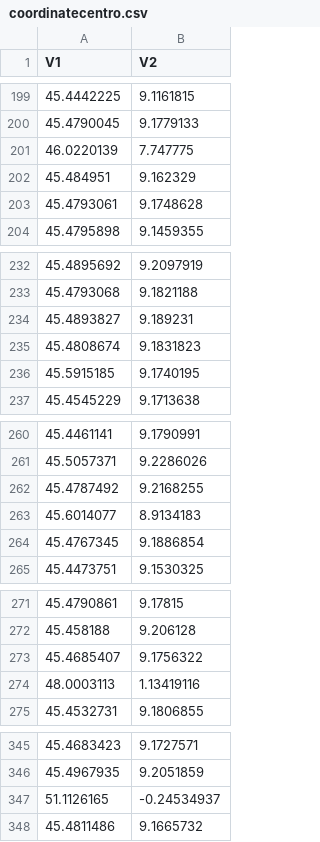
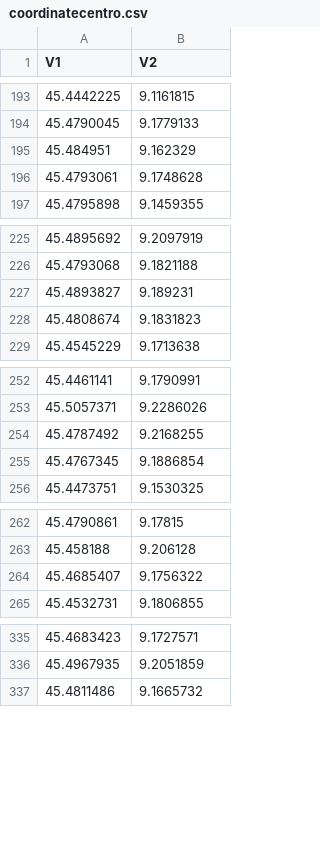
Before and after one commit to elucasticus/myapp, a CSV file: coordinatecentro.csv, drawn as a sheet; only a part is shown, gaps mark what is left out; the diff covers the shown part only.

```diff
--- a/coordinatecentro.csv
+++ b/coordinatecentro.csv
@@ -200,3 +194,2 @@
 45.4790045,9.1779133
-46.0220139,7.747775
 45.484951,9.162329
@@ -235,3 +228,2 @@
 45.4808674,9.1831823
-45.5915185,9.1740195
 45.4545229,9.1713638
@@ -262,3 +254,2 @@
 45.4787492,9.2168255
-45.6014077,8.9134183
 45.4767345,9.1886854
@@ -273,3 +264,2 @@
 45.4685407,9.1756322
-48.0003113,1.13419116
 45.4532731,9.1806855
@@ -346,3 +336,2 @@
 45.4967935,9.2051859
-51.1126165,-0.24534937
 45.4811486,9.1665732
```
Also changed, not shown: 18 removed rows elsewhere in this file, coordinate4s.csv, coordinate5s.csv, 3 other files.
